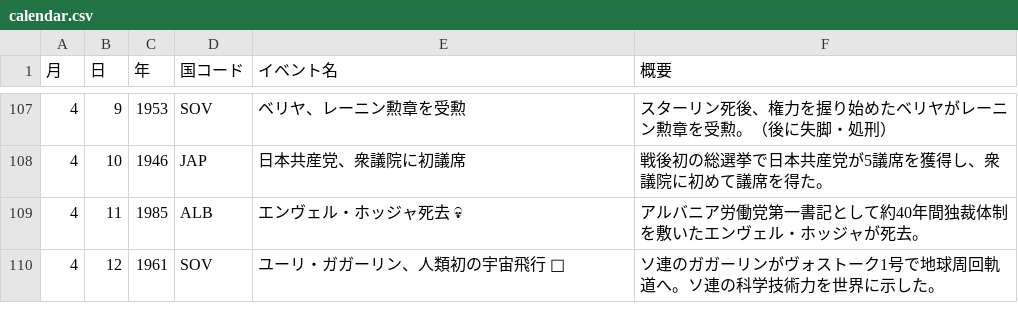
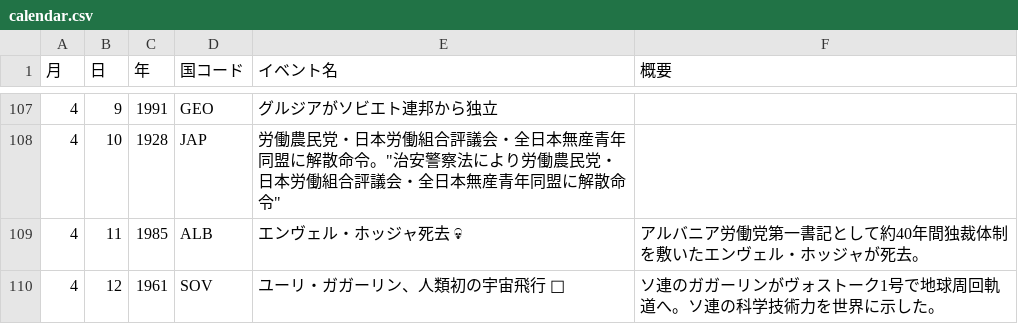
Before and after one commit to atsanov/discordkimbot, a CSV file: calendar.csv, drawn as a sheet; only a part is shown, gaps mark what is left out; the diff covers the shown part only.

Commit message:
Update calendar.csv

```diff
--- a/calendar.csv
+++ b/calendar.csv
@@ -107,3 +107,3 @@
-4,9,1953,SOV,ベリヤ、レーニン勲章を受勲,"スターリン死後、権力を握り始めたベリヤがレーニン勲章を受勲。（後に失脚・処刑）"
-4,10,1946,JAP,日本共産党、衆議院に初議席,"戦後初の総選挙で日本共産党が5議席を獲得し、衆議院に初めて議席を得た。"
+4,9,1991,GEO,グルジアがソビエト連邦から独立,""
+4,10,1928,JAP,労働農民党・日本労働組合評議会・全日本無産青年同盟に解散命令。"治安警察法により労働農民党・日本労働組合評議会・全日本無産青年同盟に解散命令"
 4,11,1985,ALB,エンヴェル・ホッジャ死去 💀,"アルバニア労働党第一書記として約40年間独裁体制を敷いたエンヴェル・ホッジャが死去。"
```
Also changed, not shown: 29 edited cells elsewhere in this file.
